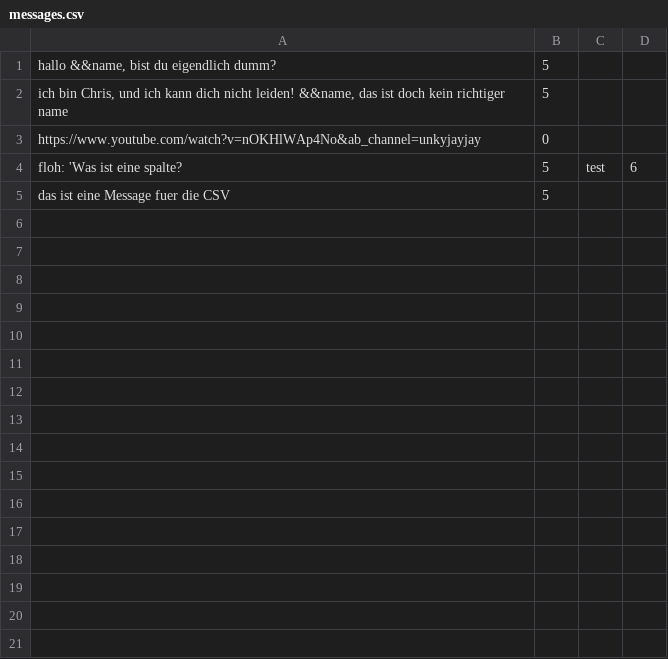
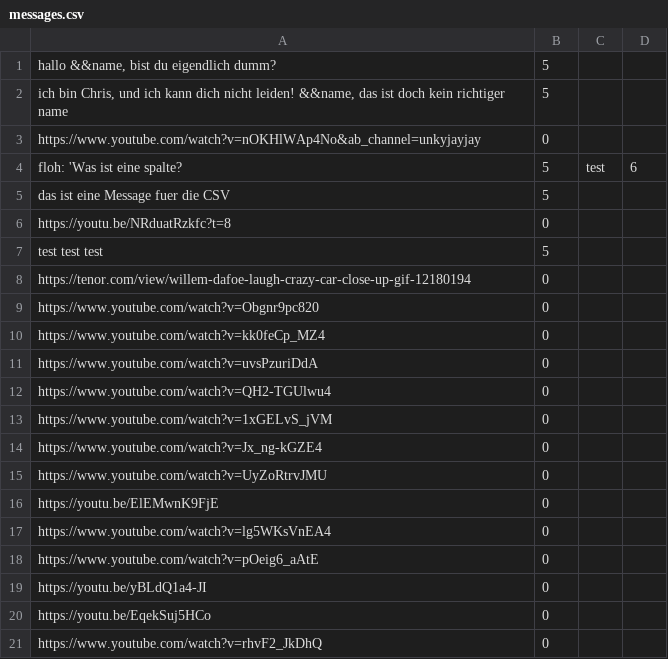
Before and after one commit to GamerAtillery/Spaming-Discordbood, a CSV file: messages.csv, drawn as a sheet.

```diff
--- a/messages.csv
+++ b/messages.csv
@@ -5 +5,17 @@ floh: 'Was ist eine spalte?;5;test;6;
 das ist eine Message fuer die CSV;5;
+https://youtu.be/NRduatRzkfc?t=8;0;
+test test test;5;
+https://tenor.com/view/willem-dafoe-laugh-crazy-car-close-up-gif-12180194;0;
+https://www.youtube.com/watch?v=Obgnr9pc820;0;
+https://www.youtube.com/watch?v=kk0feCp_MZ4;0;
+https://www.youtube.com/watch?v=uvsPzuriDdA;0;
+https://www.youtube.com/watch?v=QH2-TGUlwu4;0;
+https://www.youtube.com/watch?v=1xGELvS_jVM;0;
+https://www.youtube.com/watch?v=Jx_ng-kGZE4;0;
+https://www.youtube.com/watch?v=UyZoRtrvJMU;0;
+https://youtu.be/ElEMwnK9FjE;0;
+https://www.youtube.com/watch?v=lg5WKsVnEA4;0;
+https://www.youtube.com/watch?v=pOeig6_aAtE;0;
+https://youtu.be/yBLdQ1a4-JI;0;
+https://youtu.be/EqekSuj5HCo;0;
+https://www.youtube.com/watch?v=rhvF2_JkDhQ;0;
```
Also changed, not shown: 7 other files.
